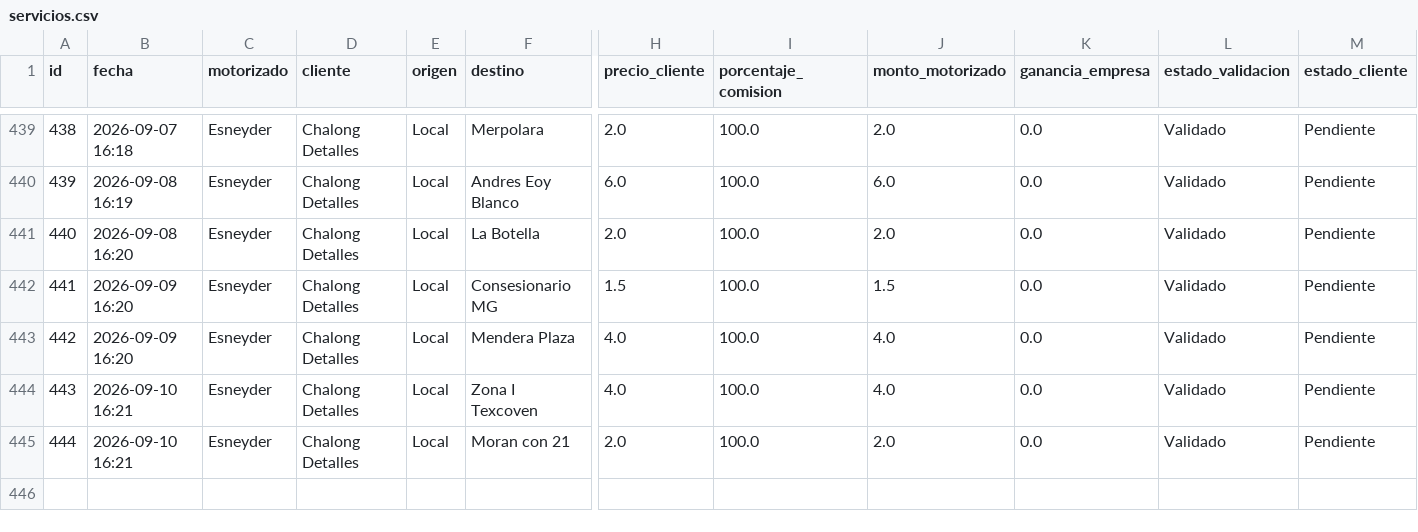
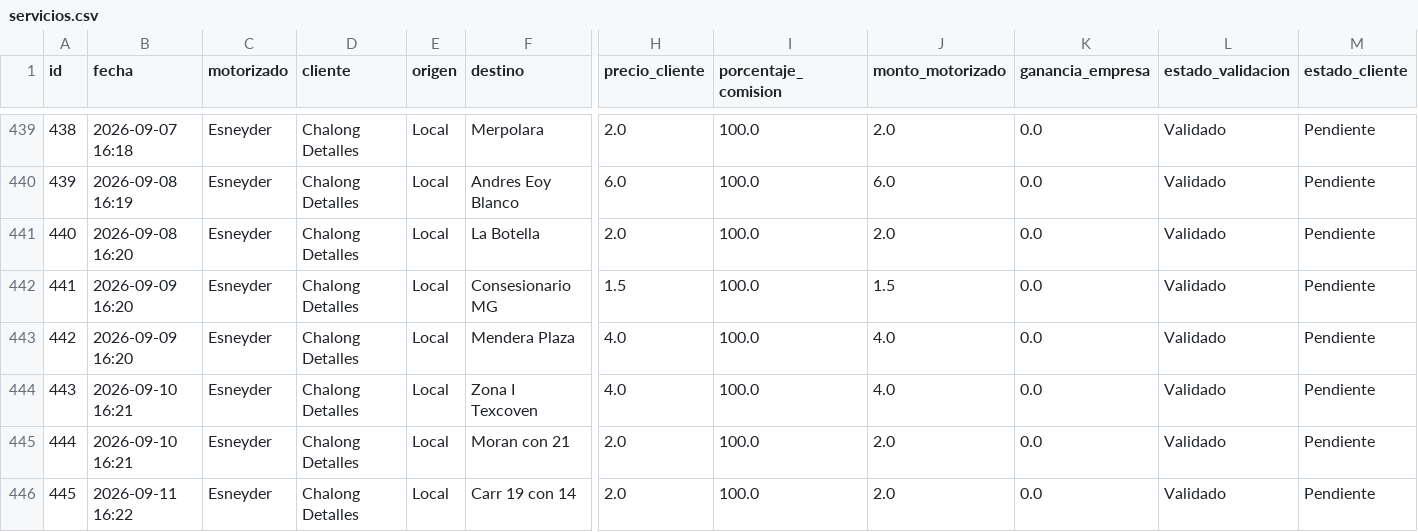
Before and after one commit to motovueltas-maker/Motovueltas-v2, a CSV file: servicios.csv, drawn as a sheet; only a part is shown, gaps mark what is left out; rows hold the shown columns only; the diff names each change by its address in the sheet, - before the commit and + after, or states it on an @@ line.

Commit message:
Vuelta #445 cargada por esneyder

```diff
--- a/servicios.csv
+++ b/servicios.csv
+row 446: 445 | 2026-09-11 16:22 | Esneyder | Chalong Detalles | Local | Carr 19 con 14 | 2.0 | 100.0 | 2.0 | 0.0 | Validado | Pendiente
```
